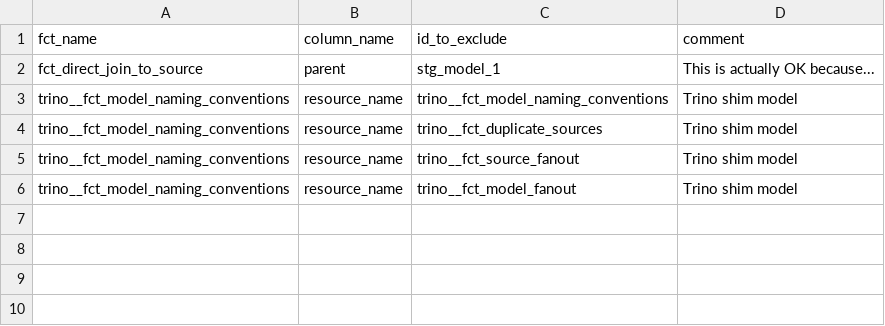
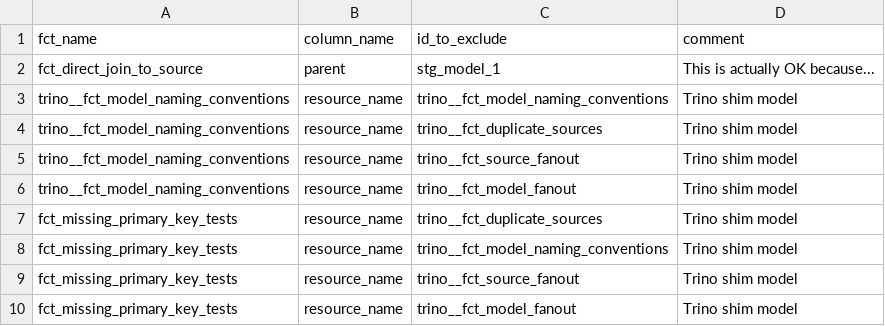
Before and after one commit to starburstdata/dbt-trino-utils, a CSV file: integration_tests/dbt_project_evaluator/seeds/trino__dbt_project_evaluator_exceptions.csv, drawn as a sheet; the diff names each change by its address in the sheet, - before the commit and + after, or states it on an @@ line.

Commit message:
Adjust for equality_fct_missing_primary_key_tests test

```diff
--- a/integration_tests/dbt_project_evaluator/seeds/trino__dbt_project_evaluator_exceptions.csv
+++ b/integration_tests/dbt_project_evaluator/seeds/trino__dbt_project_evaluator_exceptions.csv
+row 7: fct_missing_primary_key_tests | resource_name | trino__fct_duplicate_sources | Trino shim model
+row 8: fct_missing_primary_key_tests | resource_name | trino__fct_model_naming_conventions | Trino shim model
+row 9: fct_missing_primary_key_tests | resource_name | trino__fct_source_fanout | Trino shim model
+row 10: fct_missing_primary_key_tests | resource_name | trino__fct_model_fanout | Trino shim model
```
